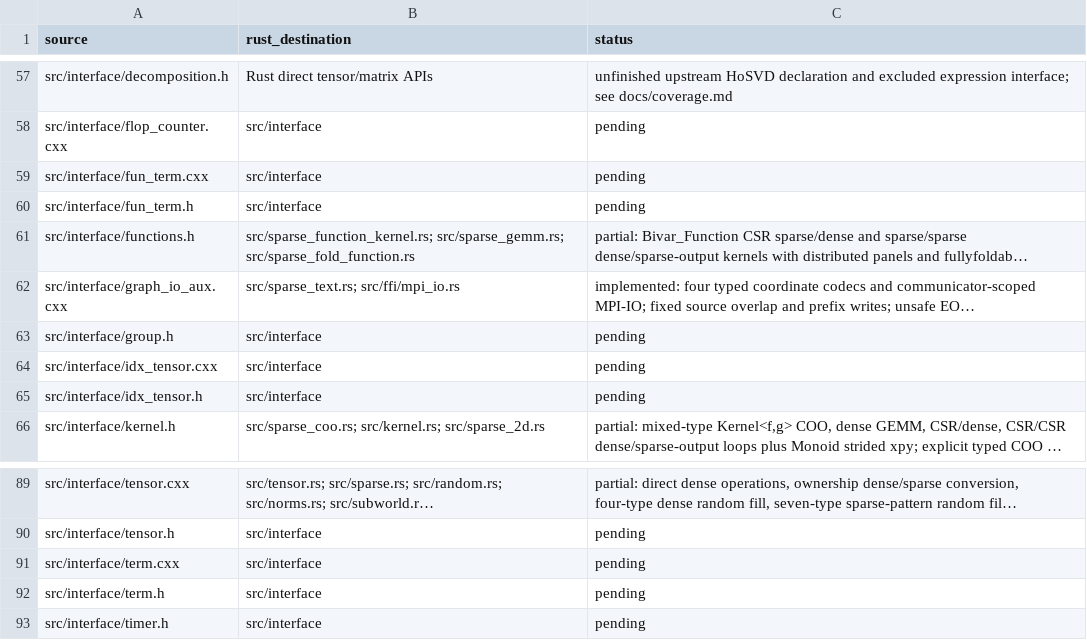
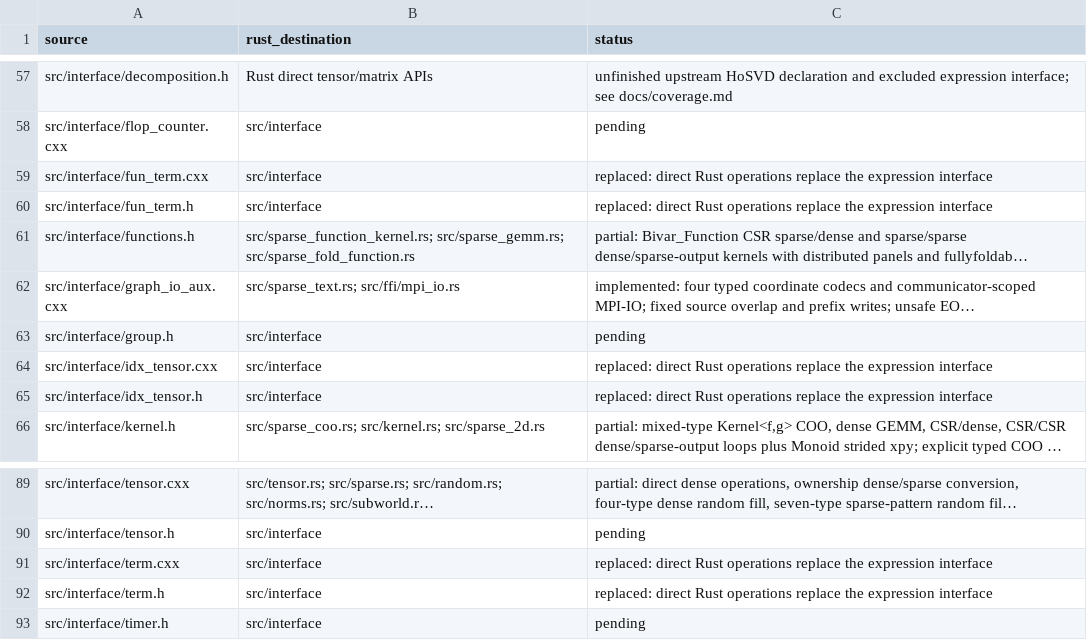
Before and after one commit to rustnumgum/ctf-rs, a TSV file: docs/upstream-inventory.tsv, drawn as a sheet; only a part is shown, gaps mark what is left out; long unchanged cells end in …; the diff names each change by its address in the sheet, - before the commit and + after, or states it on an @@ line.

Commit message:
chore(b0): reconcile sparse WIP bookkeeping
Retain the rejected sparse search-cache commit on its WIP branch and mark the direct-Rust expression interfaces as replaced.

```diff
--- a/docs/upstream-inventory.tsv
+++ b/docs/upstream-inventory.tsv
-C59:C60 (status): pending
+C59:C60 (status): replaced: direct Rust operations replace the expression interface
-C64:C65 (status): pending
+C64:C65 (status): replaced: direct Rust operations replace the expression interface
-C91:C92 (status): pending
+C91:C92 (status): replaced: direct Rust operations replace the expression interface
```
Also changed, not shown: 1 other file.
